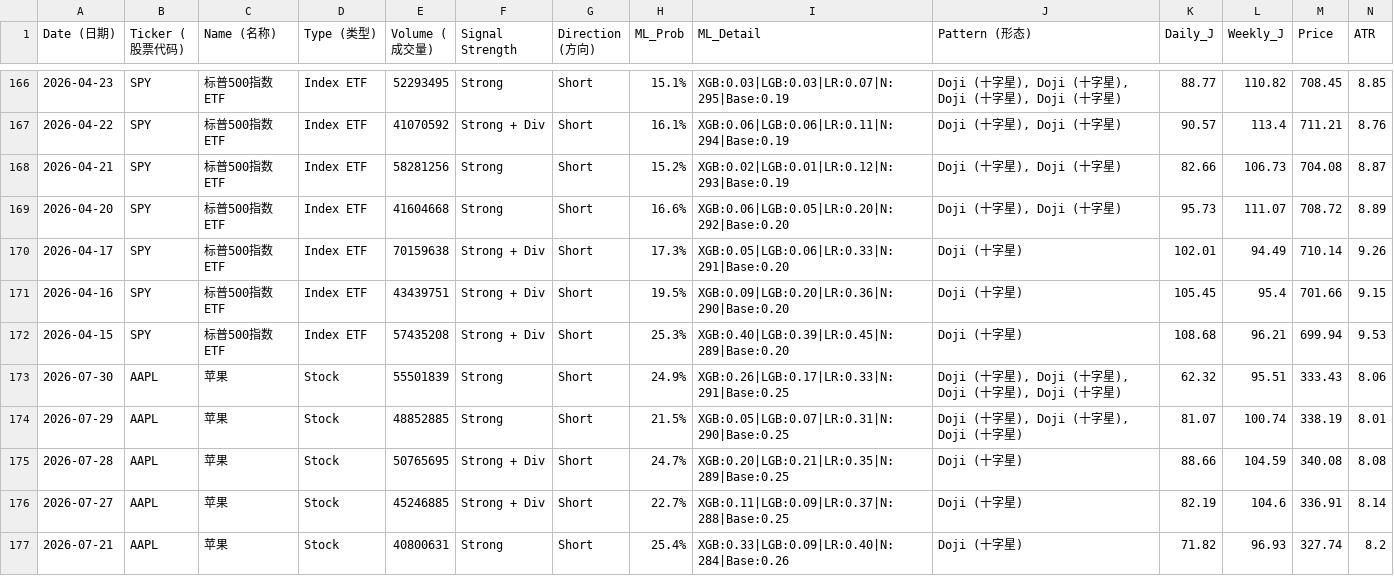
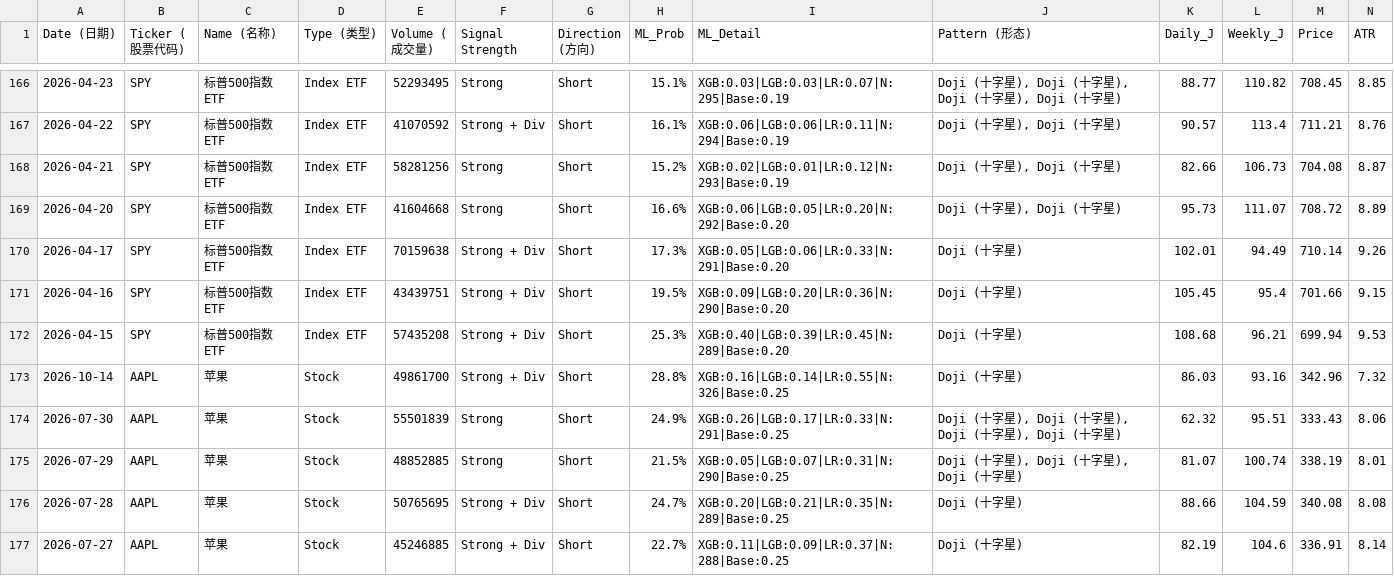
Before and after one commit to Frankyyyyyyyyyy/KDJ-Pattern-Scanner_V3, a CSV file: signals_latest.csv, drawn as a sheet; only a part is shown, gaps mark what is left out; the shorter side is filled out with more unchanged rows; rows hold the shown columns only; the diff covers the shown part only; the diff names each change by its address in the sheet, - before the commit and + after, or states it on an @@ line.

```diff
--- a/signals_latest.csv
+++ b/signals_latest.csv
+row 173: 2026-10-14 | AAPL | 苹果 | Stock | 49861700 | Strong + Div | Short | 28.8% | XGB:0.16|LGB:0.14|LR:0.55|N:326|Base:0.25 | Doji (十字星) | 86.03 | 93.16 | 342.96 | 7.32
```
Also changed, not shown: 2 added rows and 6 edited cells elsewhere in this file, price_cache/prices_2026.csv, signals_2026Q4.csv.
